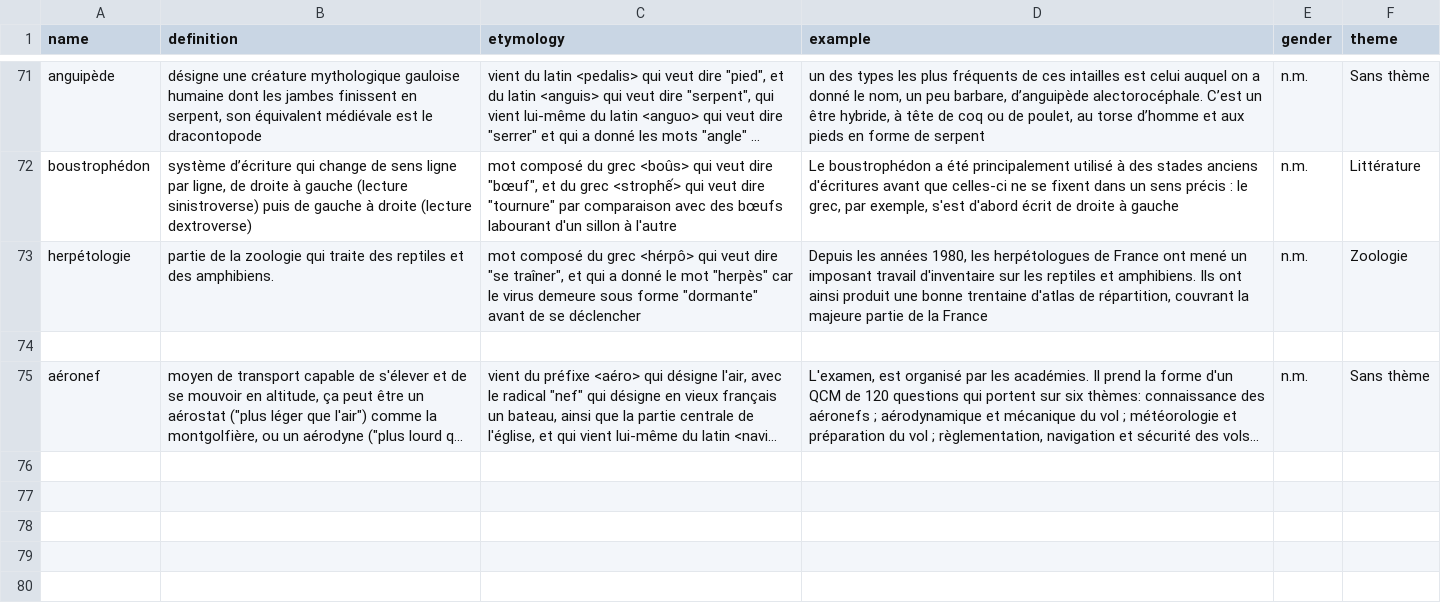
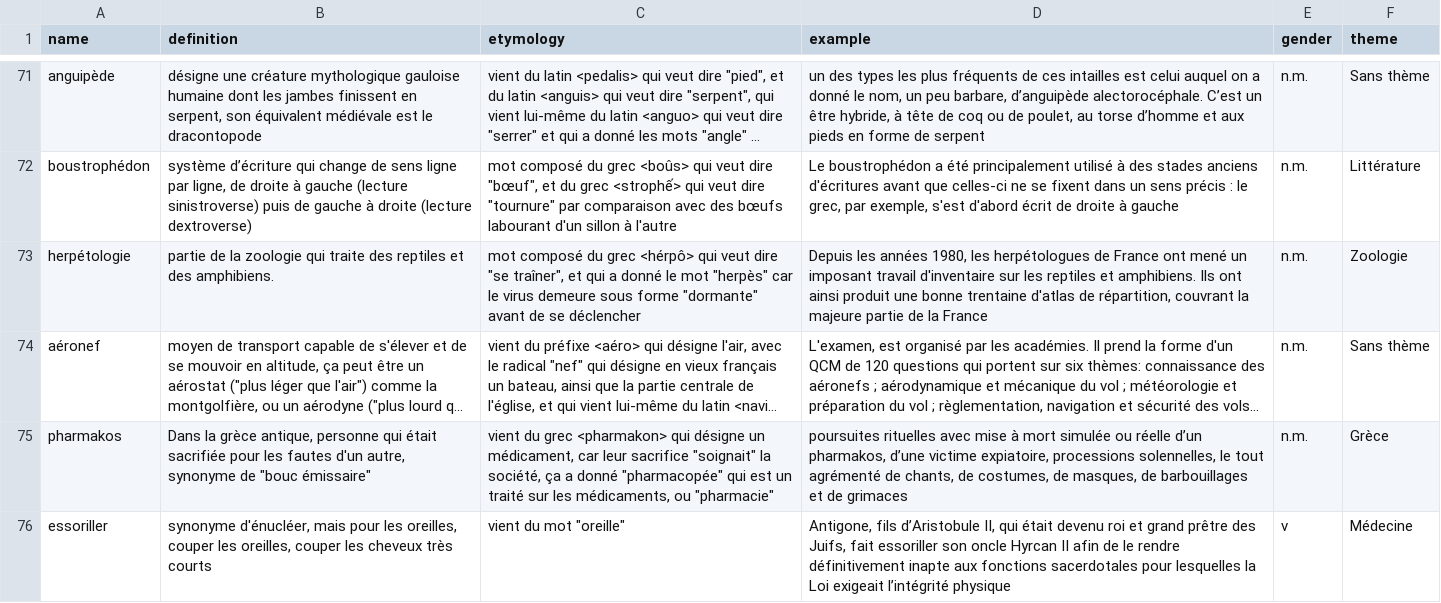
Before and after one commit to Staneo644/Polymathon_back, a CSV file: project/back/app/words.csv, drawn as a sheet; only a part is shown, gaps mark what is left out; long unchanged cells end in …; removed rows and columns are numbered as before the commit, all else as after; the diff names each change by its address in the sheet, - before the commit and + after, or states it on an @@ line.

```diff
--- a/project/back/app/words.csv
+++ b/project/back/app/words.csv
-row 74: (empty)
+row 75: pharmakos | Dans la grèce antique, personne qui était sacrifiée pour les fautes d'un autre, synonyme de "bouc émissaire" | vient du grec <pharmakon> qui désigne un médicament, car leur sacrifice "soignait" la société, ça a donné "pharmacopée" qui est un traité sur les médicaments, ou "pharmacie" | poursuites rituelles avec mise à mort simulée ou réelle d’un pharmakos, d’une victime expiatoire, processions solennelles, le tout agrémenté de chants, de costumes, de masques, de barbouillages et de grimaces | n.m. | Grèce
+row 76: essoriller | synonyme d'énucléer, mais pour les oreilles, couper les oreilles, couper les cheveux très courts | vient du mot "oreille" | Antigone, fils d’Aristobule II, qui était devenu roi et grand prêtre des Juifs, fait essoriller son oncle Hyrcan II afin de le rendre définitivement inapte aux fonctions sacerdotales pour lesquelles la Loi exigeait l’intégrité physique | v | Médecine
```
Also changed, not shown: 11 other files.
